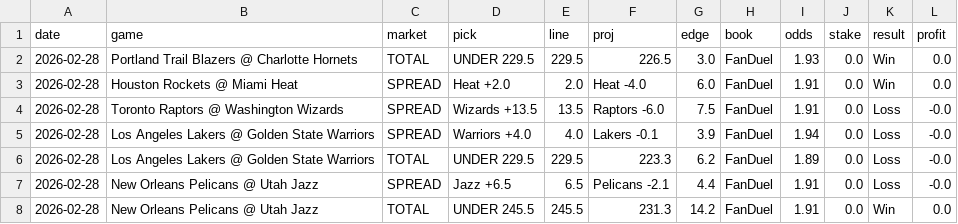
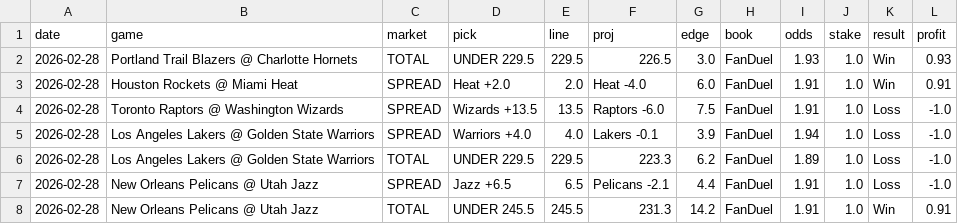
Before and after one commit to mackchiu/AutoBetTracker, a CSV file: data/2026-02-28_team_model.csv, drawn as a sheet.

```diff
--- a/data/2026-02-28_team_model.csv
+++ b/data/2026-02-28_team_model.csv
@@ -1,8 +1,8 @@
 date,game,market,pick,line,proj,edge,book,odds,stake,result,profit
-2026-02-28,Portland Trail Blazers @ Charlotte Hornets,TOTAL,UNDER 229.5,229.5,226.5,3.0,FanDuel,1.93,0.0,Win,0.0
-2026-02-28,Houston Rockets @ Miami Heat,SPREAD,Heat +2.0,2.0,Heat -4.0,6.0,FanDuel,1.91,0.0,Win,0.0
-2026-02-28,Toronto Raptors @ Washington Wizards,SPREAD,Wizards +13.5,13.5,Raptors -6.0,7.5,FanDuel,1.91,0.0,Loss,-0.0
-2026-02-28,Los Angeles Lakers @ Golden State Warriors,SPREAD,Warriors +4.0,4.0,Lakers -0.1,3.9,FanDuel,1.94,0.0,Loss,-0.0
-2026-02-28,Los Angeles Lakers @ Golden State Warriors,TOTAL,UNDER 229.5,229.5,223.3,6.2,FanDuel,1.89,0.0,Loss,-0.0
-2026-02-28,New Orleans Pelicans @ Utah Jazz,SPREAD,Jazz +6.5,6.5,Pelicans -2.1,4.4,FanDuel,1.91,0.0,Loss,-0.0
-2026-02-28,New Orleans Pelicans @ Utah Jazz,TOTAL,UNDER 245.5,245.5,231.3,14.2,FanDuel,1.91,0.0,Win,0.0
+2026-02-28,Portland Trail Blazers @ Charlotte Hornets,TOTAL,UNDER 229.5,229.5,226.5,3.0,FanDuel,1.93,1.0,Win,0.93
+2026-02-28,Houston Rockets @ Miami Heat,SPREAD,Heat +2.0,2.0,Heat -4.0,6.0,FanDuel,1.91,1.0,Win,0.91
+2026-02-28,Toronto Raptors @ Washington Wizards,SPREAD,Wizards +13.5,13.5,Raptors -6.0,7.5,FanDuel,1.91,1.0,Loss,-1.0
+2026-02-28,Los Angeles Lakers @ Golden State Warriors,SPREAD,Warriors +4.0,4.0,Lakers -0.1,3.9,FanDuel,1.94,1.0,Loss,-1.0
+2026-02-28,Los Angeles Lakers @ Golden State Warriors,TOTAL,UNDER 229.5,229.5,223.3,6.2,FanDuel,1.89,1.0,Loss,-1.0
+2026-02-28,New Orleans Pelicans @ Utah Jazz,SPREAD,Jazz +6.5,6.5,Pelicans -2.1,4.4,FanDuel,1.91,1.0,Loss,-1.0
+2026-02-28,New Orleans Pelicans @ Utah Jazz,TOTAL,UNDER 245.5,245.5,231.3,14.2,FanDuel,1.91,1.0,Win,0.91
```
Also changed, not shown: data/2026-02-28_player_props.csv, 2 other files.
